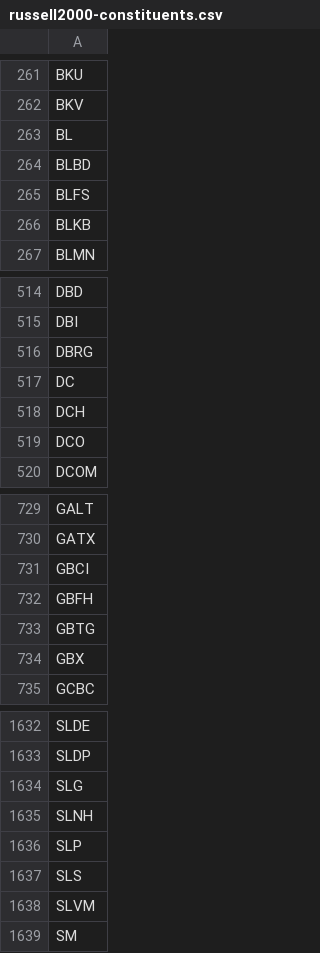
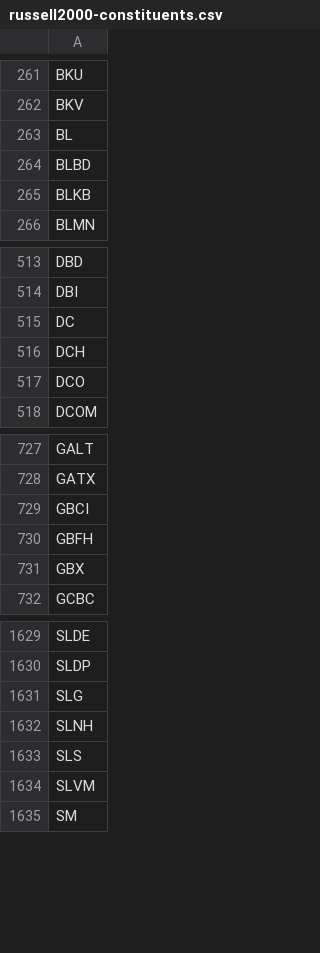
Before and after one commit to benjaminpo/finance-dataset, a CSV file: config/listings/russell2000-constituents.csv, drawn as a sheet; only a part is shown, gaps mark what is left out; the diff names each change by its address in the sheet, - before the commit and + after, or states it on an @@ line.

```diff
--- a/config/listings/russell2000-constituents.csv
+++ b/config/listings/russell2000-constituents.csv
-row 265: BLFS
-row 516: DBRG
-row 733: GBTG
-row 1636: SLP
```
Also changed, not shown: config/listings/krx-listed-symbols.csv, config/listings/sp400-constituents.csv, 2 other files.
